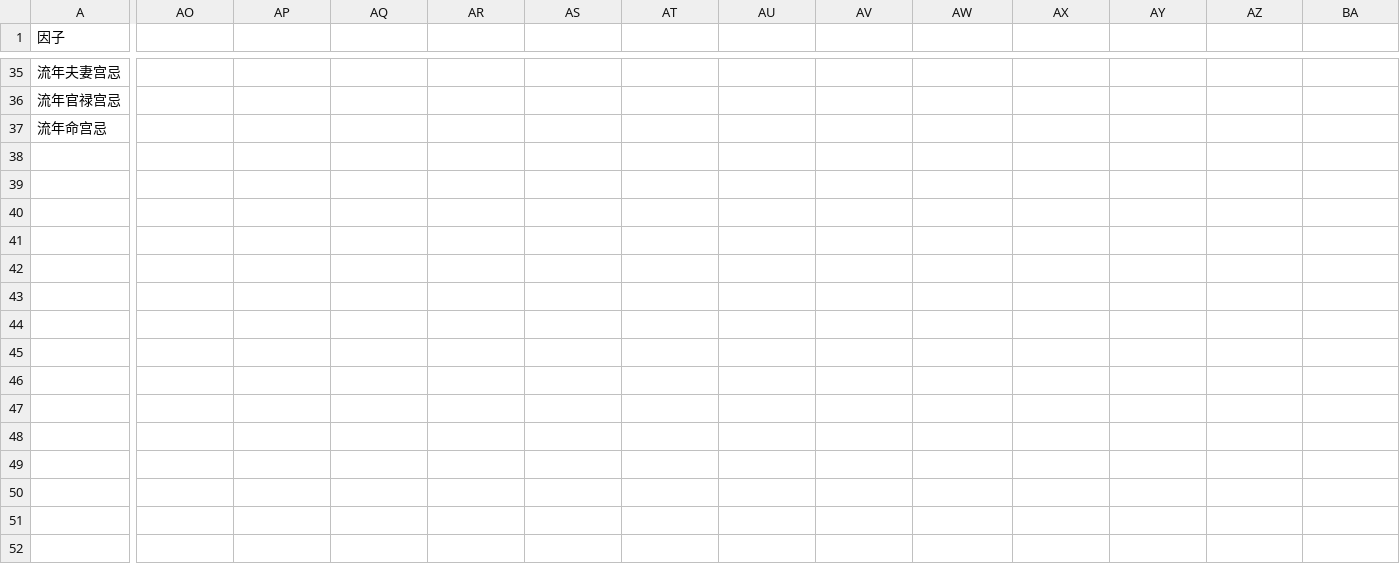
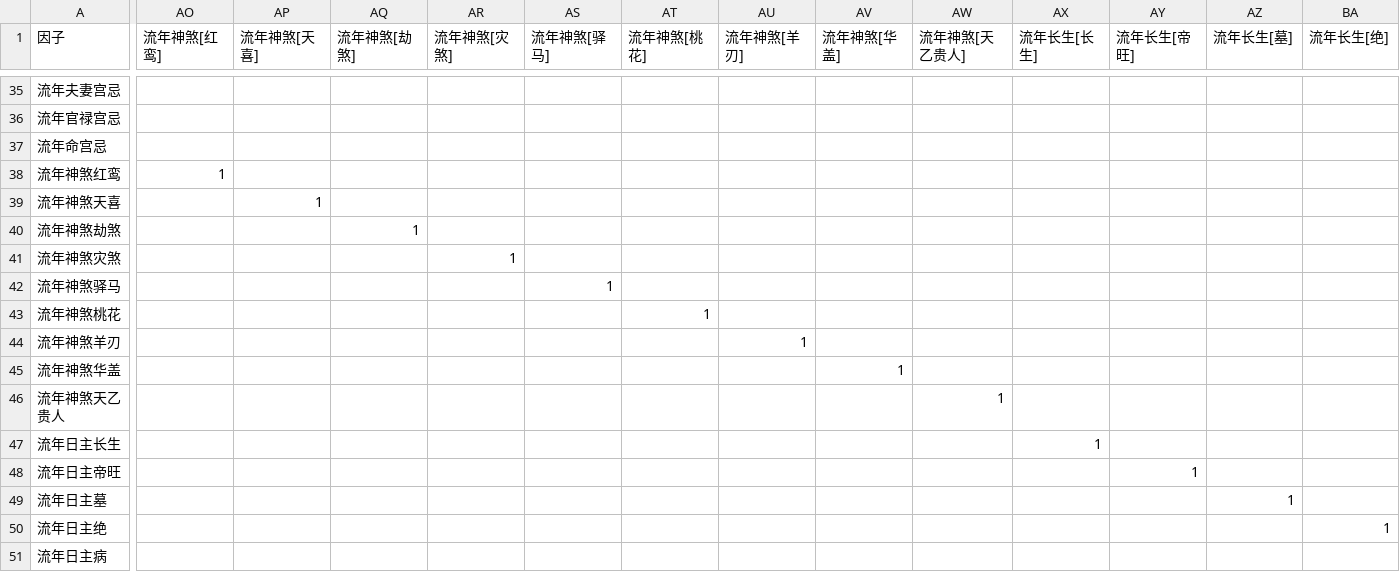
Before and after one commit to ml8s/liki, a CSV file: tools/factors/factors_liunian.csv, drawn as a sheet; only a part is shown, gaps mark what is left out; rows hold the shown columns only; the diff covers the shown part only; the diff names each change by its address in the sheet, - before the commit and + after, or states it on an @@ line.

Commit message:
流年神煞/长生补强：接入服务端 9 种流年神煞 + 日主十二长生（补 R1 事件信号缺口）
命理完善（对应评测错题的事件信号缺口）：
- 接入服务端 bazi.liunian 已返回但未使用的 9 种流年神煞（红鸾/天喜/劫煞/灾煞/驿马/桃花/羊刃/华盖/天乙贵人）——atoms 流年神煞算子 + factors_liunian 9 因子 + yearly 断语 8 条（红鸾天喜=婚喜、劫煞灾煞=灾劫血光、驿马=变动、羊刃=血光）
- 日主流年十二长生（复用本命 chang_sheng 表）——factors 5 因子 + yearly_jiankang 3 条（入墓/临绝/临病=弱年）
- 验证：2010 劫煞→yj_203 命中、1994 入墓→yj_206、1995 临绝→yj_207；本命快照隔离 0 命中；因子误差 0
- 放弃：病符/丧门/吊客/白虎本地查表（值年神煞应期方式有争议，回退避免引入错误逻辑）

```diff
--- a/tools/factors/factors_liunian.csv
+++ b/tools/factors/factors_liunian.csv
-AO1: (empty)
+AO1: 流年神煞[红鸾]
-AP1: (empty)
+AP1: 流年神煞[天喜]
-AQ1: (empty)
+AQ1: 流年神煞[劫煞]
-AR1: (empty)
+AR1: 流年神煞[灾煞]
-AS1: (empty)
+AS1: 流年神煞[驿马]
-AT1: (empty)
+AT1: 流年神煞[桃花]
-AU1: (empty)
+AU1: 流年神煞[羊刃]
-AV1: (empty)
+AV1: 流年神煞[华盖]
-AW1: (empty)
+AW1: 流年神煞[天乙贵人]
-AX1: (empty)
+AX1: 流年长生[长生]
-AY1: (empty)
+AY1: 流年长生[帝旺]
-AZ1: (empty)
+AZ1: 流年长生[墓]
-BA1: (empty)
+BA1: 流年长生[绝]
+row 38: 流年神煞红鸾 | 1
+row 39: 流年神煞天喜 |  | 1
+row 40: 流年神煞劫煞 |  |  | 1
+row 41: 流年神煞灾煞 |  |  |  | 1
+row 42: 流年神煞驿马 |  |  |  |  | 1
+row 43: 流年神煞桃花 |  |  |  |  |  | 1
+row 44: 流年神煞羊刃 |  |  |  |  |  |  | 1
+row 45: 流年神煞华盖 |  |  |  |  |  |  |  | 1
+row 46: 流年神煞天乙贵人 |  |  |  |  |  |  |  |  | 1
+row 47: 流年日主长生 |  |  |  |  |  |  |  |  |  | 1
+row 48: 流年日主帝旺 |  |  |  |  |  |  |  |  |  |  | 1
+row 49: 流年日主墓 |  |  |  |  |  |  |  |  |  |  |  | 1
+row 50: 流年日主绝 |  |  |  |  |  |  |  |  |  |  |  |  | 1
+row 51: 流年日主病
```
Also changed, not shown: 1 edited cell elsewhere in this file, tools/bazi/yearly_caiyun.csv, tools/bazi/yearly_jiankang.csv, 4 other files.
